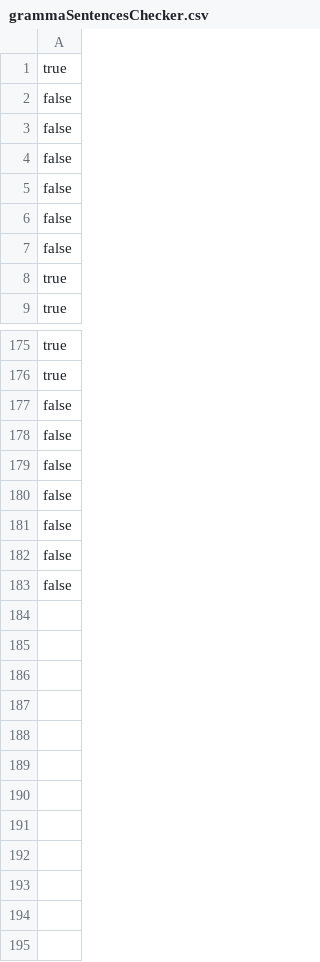
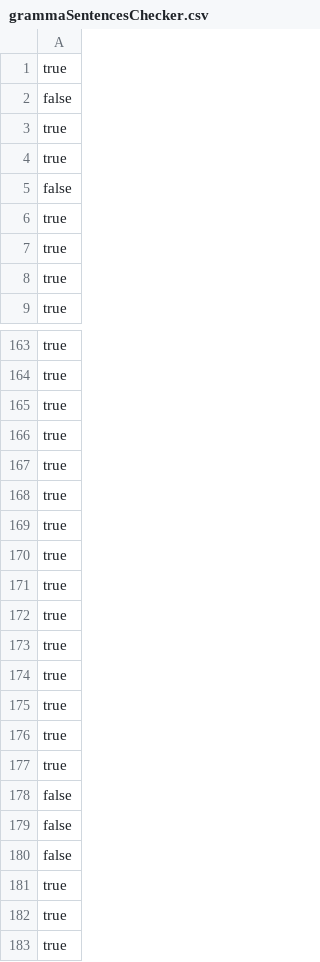
Before and after one commit to Ziem0/ByteOfEnglish, a CSV file: partOne/resources/grammaSentencesChecker.csv (was partOne/src/main/java/com/english/partOne/resources/grammaSentencesChecker.csv), drawn as a sheet; only a part is shown, gaps mark what is left out; the diff covers the shown part only.

```diff
--- a/partOne/src/main/java/com/english/partOne/resources/grammaSentencesChecker.csv
+++ b/partOne/resources/grammaSentencesChecker.csv
@@ -2,7 +2,7 @@ true
 false
+true
+true
 false
-false
-false
-false
-false
+true
+true
 true
@@ -176,2 +164,15 @@ true
 true
+true
+true
+true
+true
+true
+true
+true
+true
+true
+true
+true
+true
+true
 false
@@ -179,5 +180,4 @@ false
 false
-false
-false
-false
-false
+true
+true
+true
```
Also changed, not shown: 59 added rows, 71 removed rows and 31 moved rows elsewhere in this file, partOne/resources/commonlySentencesChecker.csv, partOne/resources/gramma.csv, 13 other files.
